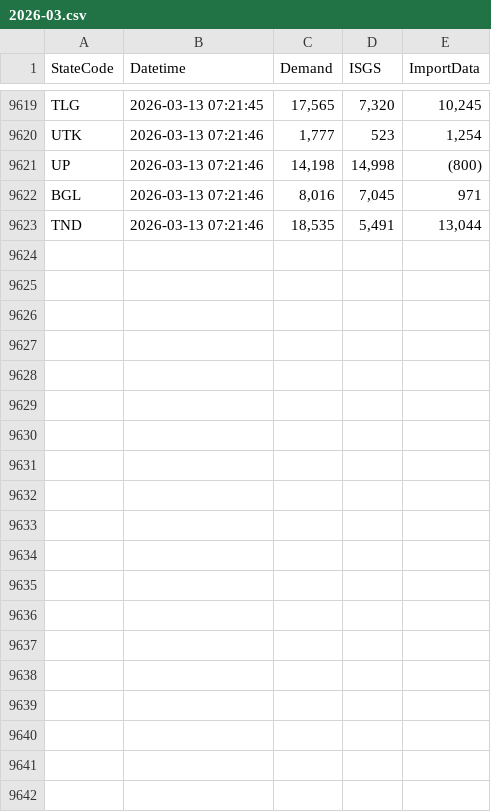
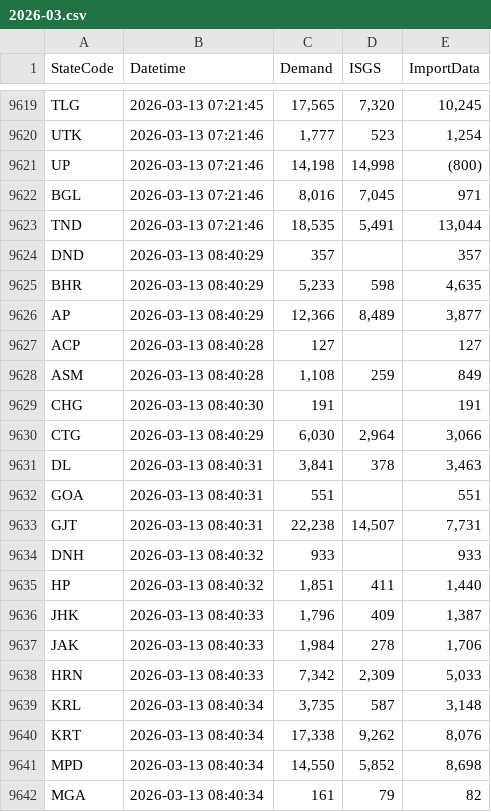
Before and after one commit to vanga/india-power-generation, a CSV file: data/meritindia/current-generation/raw/2026-03.csv, drawn as a sheet; only a part is shown, gaps mark what is left out; the diff covers the shown part only.

```diff
--- a/data/meritindia/current-generation/raw/2026-03.csv
+++ b/data/meritindia/current-generation/raw/2026-03.csv
@@ -9623 +9623,20 @@ BGL,2026-03-13 07:21:46,"8,016","7,045",971
 TND,2026-03-13 07:21:46,"18,535","5,491","13,044"
+DND,2026-03-13 08:40:29,357,,357
+BHR,2026-03-13 08:40:29,"5,233",598,"4,635"
+AP,2026-03-13 08:40:29,"12,366","8,489","3,877"
+ACP,2026-03-13 08:40:28,127,,127
+ASM,2026-03-13 08:40:28,"1,108",259,849
+CHG,2026-03-13 08:40:30,191,,191
+CTG,2026-03-13 08:40:29,"6,030","2,964","3,066"
+DL,2026-03-13 08:40:31,"3,841",378,"3,463"
+GOA,2026-03-13 08:40:31,551,,551
+GJT,2026-03-13 08:40:31,"22,238","14,507","7,731"
+DNH,2026-03-13 08:40:32,933,,933
+HP,2026-03-13 08:40:32,"1,851",411,"1,440"
+JHK,2026-03-13 08:40:33,"1,796",409,"1,387"
+JAK,2026-03-13 08:40:33,"1,984",278,"1,706"
+HRN,2026-03-13 08:40:33,"7,342","2,309","5,033"
+KRL,2026-03-13 08:40:34,"3,735",587,"3,148"
+KRT,2026-03-13 08:40:34,"17,338","9,262","8,076"
+MPD,2026-03-13 08:40:34,"14,550","5,852","8,698"
+MGA,2026-03-13 08:40:34,161,79,82
```
Also changed, not shown: 15 added rows elsewhere in this file.
